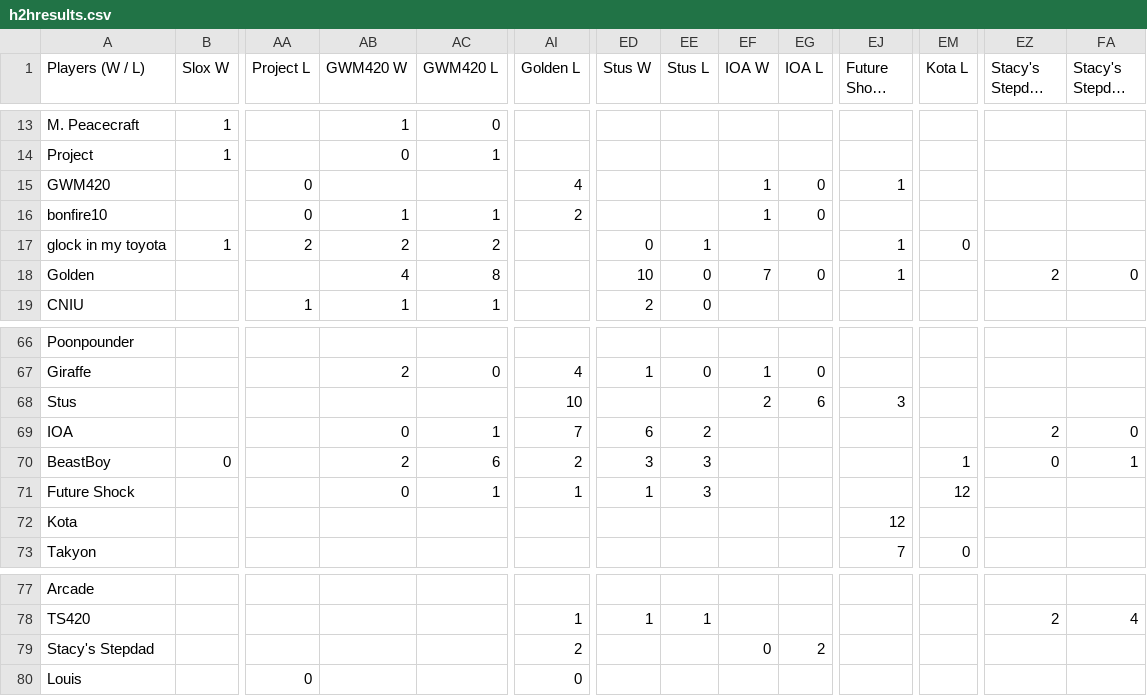
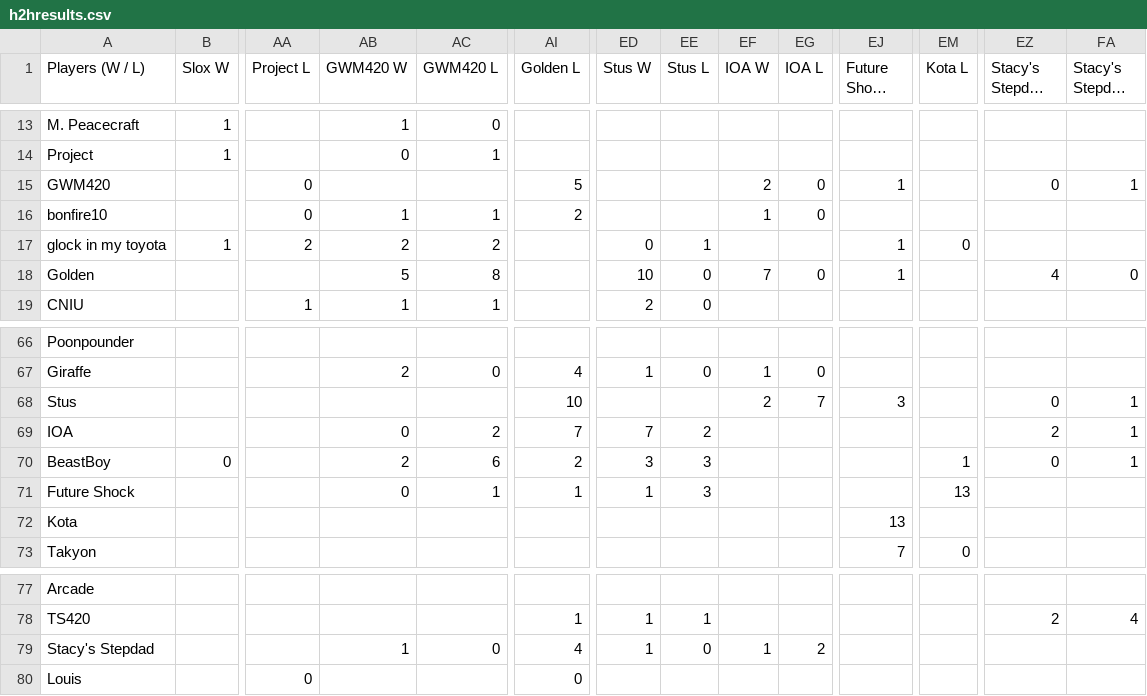
Before and after one commit to benjaminsg/garprdata, a CSV file: h2hresults.csv, drawn as a sheet; only a part is shown, gaps mark what is left out; long unchanged cells end in …; the diff names each change by its address in the sheet, - before the commit and + after, or states it on an @@ line.

```diff
--- a/h2hresults.csv
+++ b/h2hresults.csv
-AI15 (Golden L): 4
+AI15 (Golden L): 5
-EF15 (IOA W): 1
+EF15 (IOA W): 2
-EZ15 (Stacy's Stepdad W): (empty)
+EZ15 (Stacy's Stepdad W): 0
-FA15 (Stacy's Stepdad L): (empty)
+FA15 (Stacy's Stepdad L): 1
-AB18 (GWM420 W): 4
+AB18 (GWM420 W): 5
-EZ18 (Stacy's Stepdad W): 2
+EZ18 (Stacy's Stepdad W): 4
-EG68 (IOA L): 6
+EG68 (IOA L): 7
-EZ68 (Stacy's Stepdad W): (empty)
+EZ68 (Stacy's Stepdad W): 0
-FA68 (Stacy's Stepdad L): (empty)
+FA68 (Stacy's Stepdad L): 1
-AC69 (GWM420 L): 1
+AC69 (GWM420 L): 2
-ED69 (Stus W): 6
+ED69 (Stus W): 7
-FA69 (Stacy's Stepdad L): 0
+FA69 (Stacy's Stepdad L): 1
-EM71 (Kota L): 12
+EM71 (Kota L): 13
-EJ72 (Future Shock W): 12
+EJ72 (Future Shock W): 13
-AB79 (GWM420 W): (empty)
+AB79 (GWM420 W): 1
-AC79 (GWM420 L): (empty)
+AC79 (GWM420 L): 0
-AI79 (Golden L): 2
+AI79 (Golden L): 4
-ED79 (Stus W): (empty)
+ED79 (Stus W): 1
-EE79 (Stus L): (empty)
+EE79 (Stus L): 0
-EF79 (IOA W): 0
+EF79 (IOA W): 1
```
Also changed, not shown: 1 other file.
